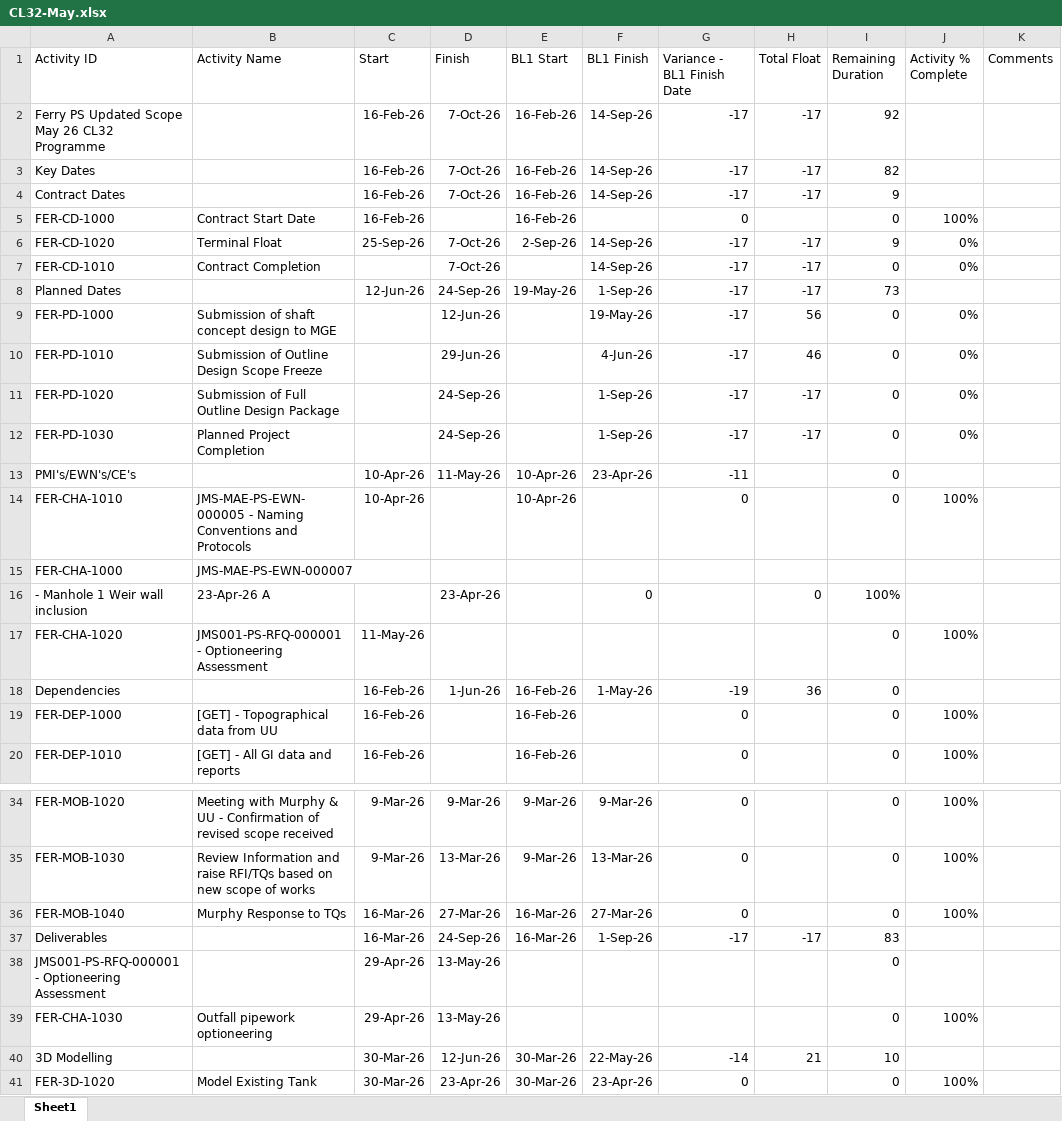
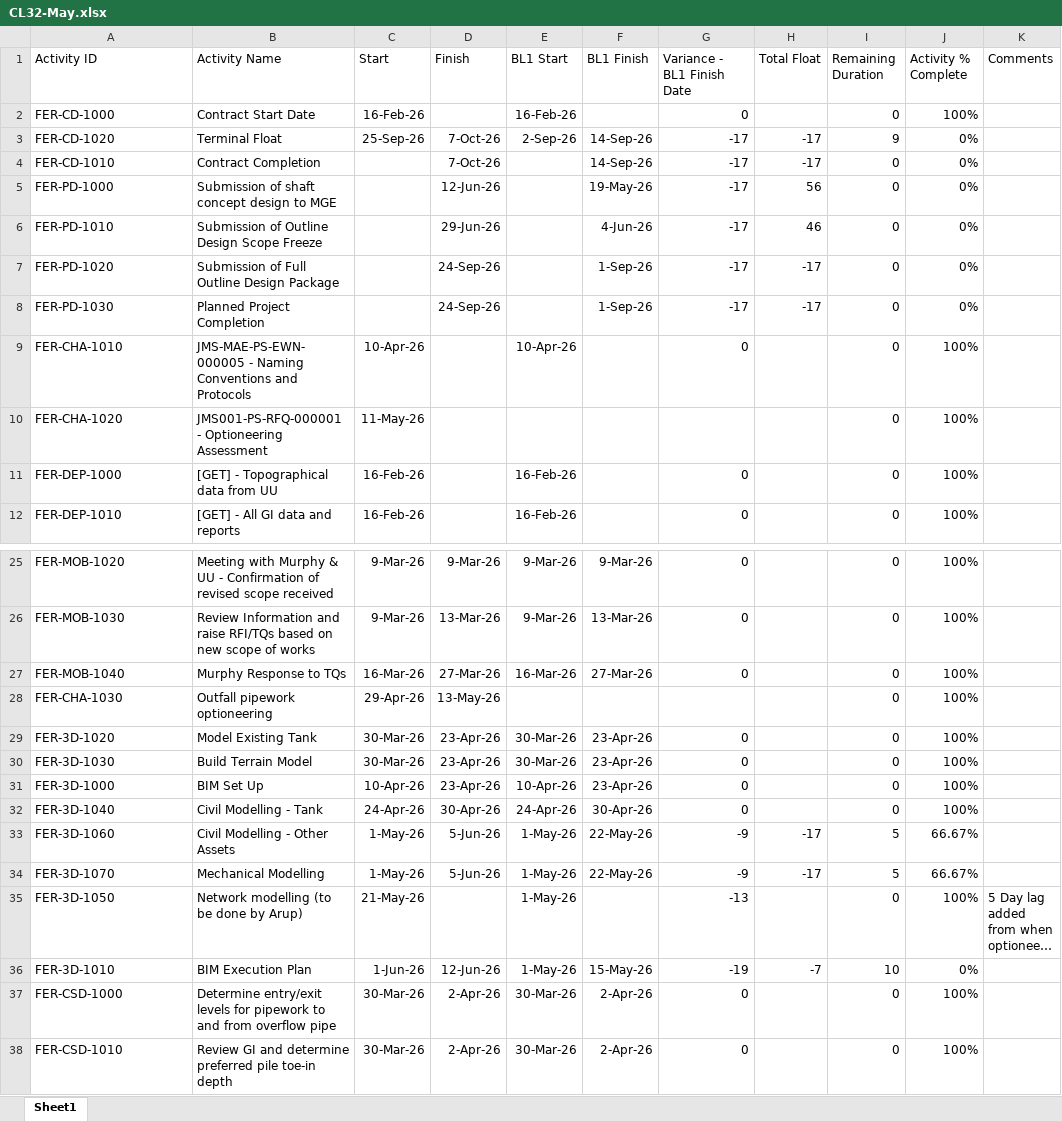
Before and after one commit to eamoakoe/Deliverable_Tracker, an Excel workbook: data/Ferry/CL32-May.xlsx, sheet Sheet1, drawn as a sheet; only a part is shown, gaps mark what is left out; the shorter side is filled out with more unchanged rows; long unchanged cells end in …; values as stored, in another font and other column widths than the file's, no borders; the diff covers the shown part only; the diff names each change by its address in the sheet, - before the commit and + after, or states it on an @@ line.

```diff
--- a/data/Ferry/CL32-May.xlsx (sheet Sheet1)
+++ b/data/Ferry/CL32-May.xlsx (sheet Sheet1)
-row 2: Ferry PS Updated Scope May 26 CL32 Programme |  | 16-Feb-26 | 7-Oct-26 | 16-Feb-26 | 14-Sep-26 | -17 | -17 | 92
-row 3: Key Dates |  | 16-Feb-26 | 7-Oct-26 | 16-Feb-26 | 14-Sep-26 | -17 | -17 | 82
-row 4: Contract Dates |  | 16-Feb-26 | 7-Oct-26 | 16-Feb-26 | 14-Sep-26 | -17 | -17 | 9
-row 8: Planned Dates |  | 12-Jun-26 | 24-Sep-26 | 19-May-26 | 1-Sep-26 | -17 | -17 | 73
-row 13: PMI's/EWN's/CE's |  | 10-Apr-26 | 11-May-26 | 10-Apr-26 | 23-Apr-26 | -11 |  | 0
-row 15: FER-CHA-1000 | JMS-MAE-PS-EWN-000007
-row 16: - Manhole 1 Weir wall inclusion | 23-Apr-26 A |  | 23-Apr-26 |  | 0 |  | 0 | 100%
-row 18: Dependencies |  | 16-Feb-26 | 1-Jun-26 | 16-Feb-26 | 1-May-26 | -19 | 36 | 0
-row 37: Deliverables |  | 16-Mar-26 | 24-Sep-26 | 16-Mar-26 | 1-Sep-26 | -17 | -17 | 83
-row 38: JMS001-PS-RFQ-000001 - Optioneering Assessment |  | 29-Apr-26 | 13-May-26 |  |  |  |  | 0
-row 40: 3D Modelling |  | 30-Mar-26 | 12-Jun-26 | 30-Mar-26 | 22-May-26 | -14 | 21 | 10
```
Also changed, not shown: 25 removed rows elsewhere in this sheet.
